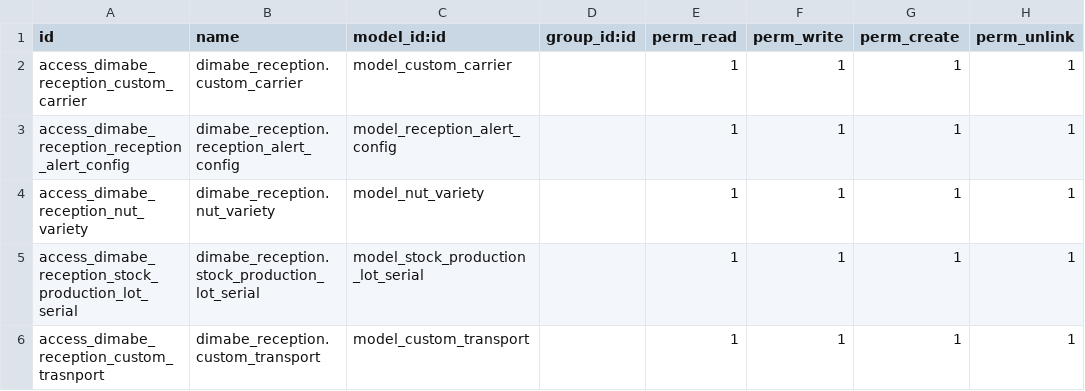
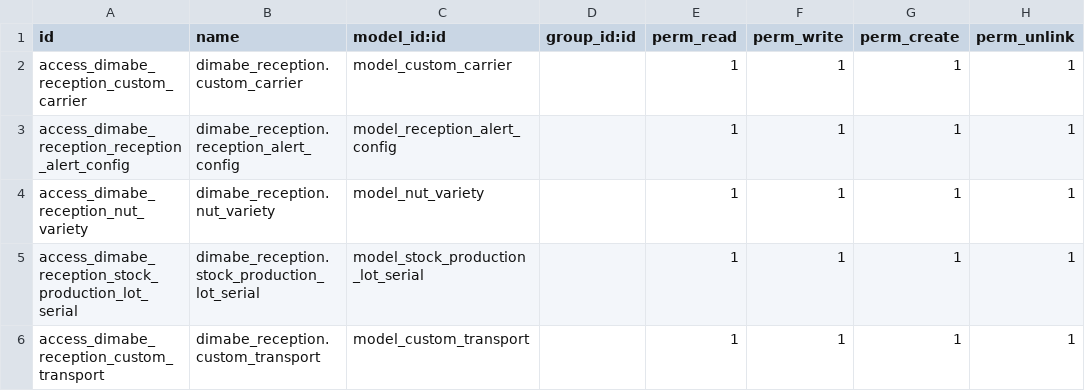
Before and after one commit to Practica2020/la_invernada-1, a CSV file: dimabe_reception/security/ir.model.access.csv, drawn as a sheet.

Commit message:
typo

```diff
--- a/dimabe_reception/security/ir.model.access.csv
+++ b/dimabe_reception/security/ir.model.access.csv
@@ -5,2 +5,2 @@ access_dimabe_reception_nut_variety,dimabe_reception.nut_variety,model_nut_varie
 access_dimabe_reception_stock_production_lot_serial, dimabe_reception.stock_production_lot_serial,model_stock_production_lot_serial,,1,1,1,1
-access_dimabe_reception_custom_trasnport, dimabe_reception.custom_transport,model_custom_transport,,1,1,1,1
+access_dimabe_reception_custom_transport, dimabe_reception.custom_transport,model_custom_transport,,1,1,1,1
```
